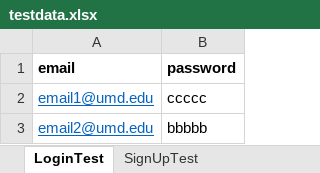
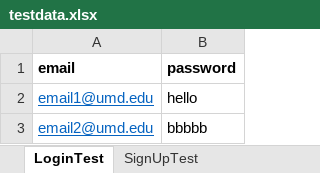
Before and after one commit to dvngnt/Selenium, an Excel workbook: Selenium/src/ex10/testdata.xlsx, sheet LoginTest, drawn as a sheet; values as stored, in another font and other column widths than the file's, no borders; the diff names each change by its address in the sheet, - before the commit and + after, or states it on an @@ line.

```diff
--- a/Selenium/src/ex10/testdata.xlsx (sheet LoginTest)
+++ b/Selenium/src/ex10/testdata.xlsx (sheet LoginTest)
-B2 (password): ccccc
+B2 (password): hello
```
Also changed, not shown: 2 other files.
